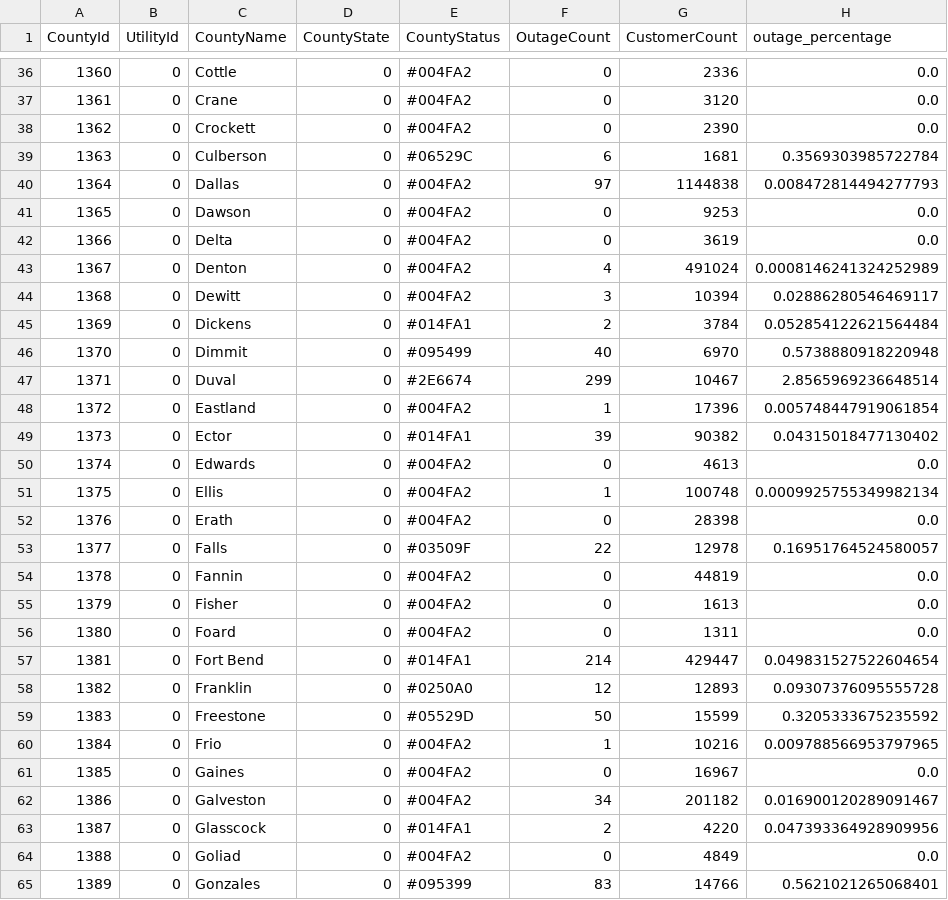
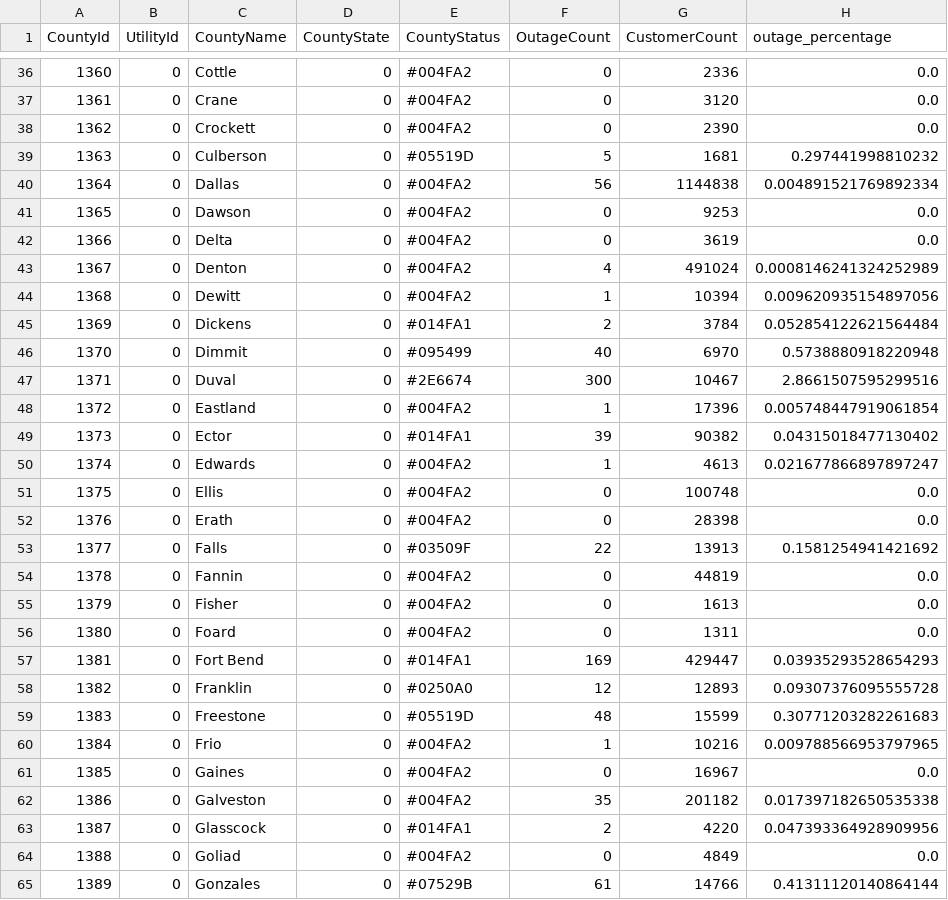
Before and after one commit to DallasMorningNews/20250304_severe-weather, a CSV file: data/latest.csv, drawn as a sheet; only a part is shown, gaps mark what is left out; the diff covers the shown part only.

```diff
--- a/data/latest.csv
+++ b/data/latest.csv
@@ -38,4 +38,4 @@ CountyId,UtilityId,CountyName,CountyState,CountyStatus,OutageCount,CustomerCount
 1362,0,Crockett,0,#004FA2,0,2390,0.0
-1363,0,Culberson,0,#06529C,6,1681,0.3569303985722784
-1364,0,Dallas,0,#004FA2,97,1144838,0.008472814494277793
+1363,0,Culberson,0,#05519D,5,1681,0.297441998810232
+1364,0,Dallas,0,#004FA2,56,1144838,0.004891521769892334
 1365,0,Dawson,0,#004FA2,0,9253,0.0
@@ -43,12 +43,12 @@ CountyId,UtilityId,CountyName,CountyState,CountyStatus,OutageCount,CustomerCount
 1367,0,Denton,0,#004FA2,4,491024,0.0008146241324252989
-1368,0,Dewitt,0,#004FA2,3,10394,0.02886280546469117
+1368,0,Dewitt,0,#004FA2,1,10394,0.009620935154897056
 1369,0,Dickens,0,#014FA1,2,3784,0.052854122621564484
 1370,0,Dimmit,0,#095499,40,6970,0.5738880918220948
-1371,0,Duval,0,#2E6674,299,10467,2.8565969236648514
+1371,0,Duval,0,#2E6674,300,10467,2.8661507595299516
 1372,0,Eastland,0,#004FA2,1,17396,0.005748447919061854
 1373,0,Ector,0,#014FA1,39,90382,0.04315018477130402
-1374,0,Edwards,0,#004FA2,0,4613,0.0
-1375,0,Ellis,0,#004FA2,1,100748,0.0009925755349982134
+1374,0,Edwards,0,#004FA2,1,4613,0.021677866897897247
+1375,0,Ellis,0,#004FA2,0,100748,0.0
 1376,0,Erath,0,#004FA2,0,28398,0.0
-1377,0,Falls,0,#03509F,22,12978,0.16951764524580057
+1377,0,Falls,0,#03509F,22,13913,0.1581254941421692
 1378,0,Fannin,0,#004FA2,0,44819,0.0
@@ -56,10 +56,10 @@ CountyId,UtilityId,CountyName,CountyState,CountyStatus,OutageCount,CustomerCount
 1380,0,Foard,0,#004FA2,0,1311,0.0
-1381,0,Fort Bend,0,#014FA1,214,429447,0.049831527522604654
+1381,0,Fort Bend,0,#014FA1,169,429447,0.03935293528654293
 1382,0,Franklin,0,#0250A0,12,12893,0.09307376095555728
-1383,0,Freestone,0,#05529D,50,15599,0.3205333675235592
+1383,0,Freestone,0,#05519D,48,15599,0.30771203282261683
 1384,0,Frio,0,#004FA2,1,10216,0.009788566953797965
 1385,0,Gaines,0,#004FA2,0,16967,0.0
-1386,0,Galveston,0,#004FA2,34,201182,0.016900120289091467
+1386,0,Galveston,0,#004FA2,35,201182,0.017397182650535338
 1387,0,Glasscock,0,#014FA1,2,4220,0.047393364928909956
 1388,0,Goliad,0,#004FA2,0,4849,0.0
-1389,0,Gonzales,0,#095399,83,14766,0.5621021265068401
+1389,0,Gonzales,0,#07529B,61,14766,0.41311120140864144
```
Also changed, not shown: 169 edited cells elsewhere in this file.
